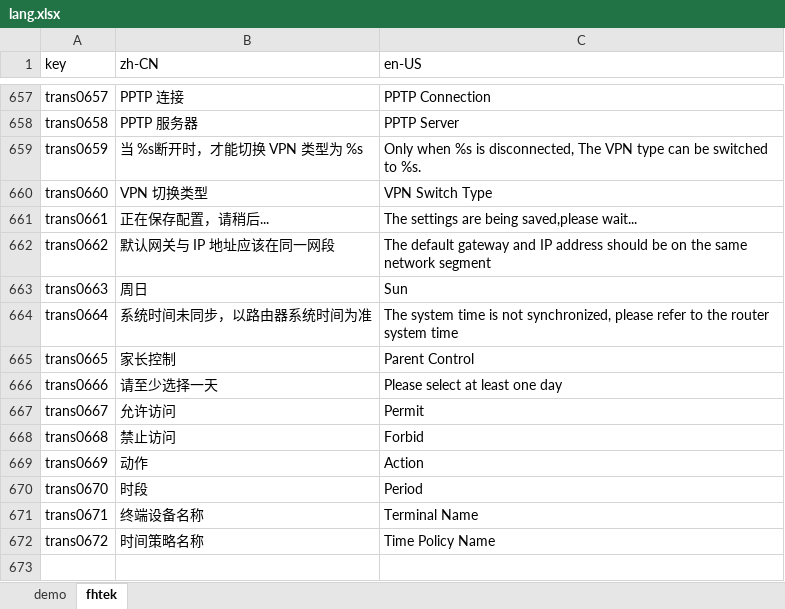
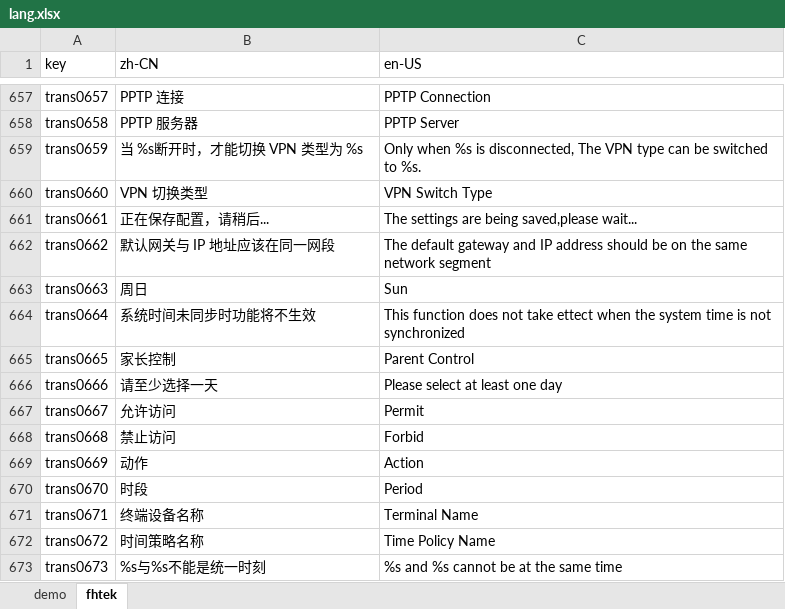
Before and after one commit to ytppp/fhtek-docs, an Excel workbook: lang.xlsx, sheet fhtek, drawn as a sheet; only a part is shown, gaps mark what is left out; values as stored, in another font and other column widths than the file's, no borders; the diff names each change by its address in the sheet, - before the commit and + after, or states it on an @@ line.

```diff
--- a/lang.xlsx (sheet fhtek)
+++ b/lang.xlsx (sheet fhtek)
-B664 (zh-CN): 系统时间未同步，以路由器系统时间为准
+B664 (zh-CN): 系统时间未同步时功能将不生效
-C664 (en-US): The system time is not synchronized, please refer to the router system time
+C664 (en-US): This function does not take ettect when the system time is not synchronized
+row 673: trans0673 | %s与%s不能是统一时刻 | %s and %s cannot be at the same time
```
Also changed, not shown: 2 other files.
